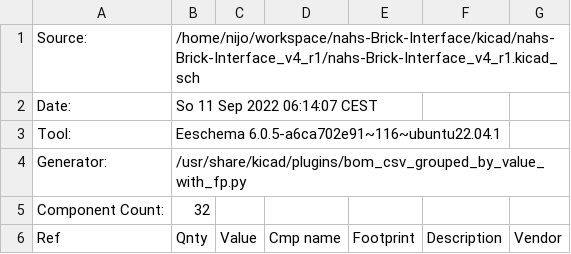
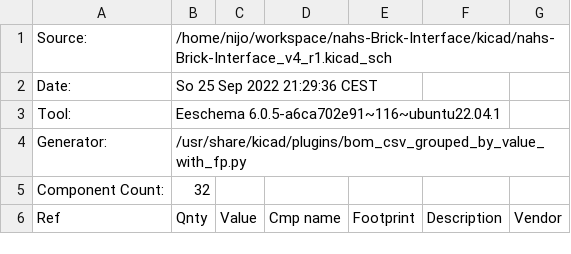
Before and after one commit to NAHS-Bricks/Interface, a CSV file: kicad/nahs-Bricks-Interface_v4.0_r1/nahs-Bricks-Interface_v4.0_r1.csv (was kicad/nahs-Brick-Interface_v4_r1.csv), drawn as a sheet; only a part is shown.

```diff
--- a/kicad/nahs-Brick-Interface_v4_r1.csv
+++ b/kicad/nahs-Bricks-Interface_v4.0_r1/nahs-Bricks-Interface_v4.0_r1.csv
@@ -1,3 +1,3 @@
-"Source:","/home/nijo/workspace/nahs-Brick-Interface/kicad/nahs-Brick-Interface_v4_r1/nahs-Brick-Interface_v4_r1.kicad_sch"
-"Date:","So 11 Sep 2022 06:14:07 CEST"
+"Source:","/home/nijo/workspace/nahs-Brick-Interface/kicad/nahs-Brick-Interface_v4_r1.kicad_sch"
+"Date:","So 25 Sep 2022 21:29:36 CEST"
 "Tool:","Eeschema 6.0.5-a6ca702e91~116~ubuntu22.04.1"
```
Also changed, not shown: 8 other files.
